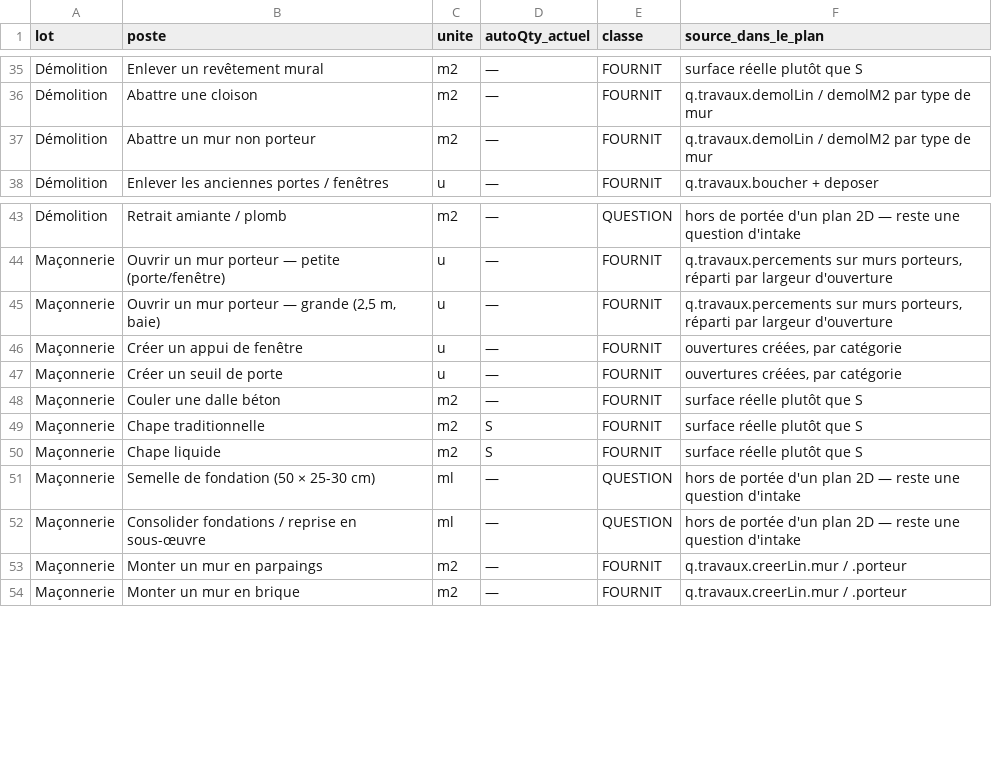
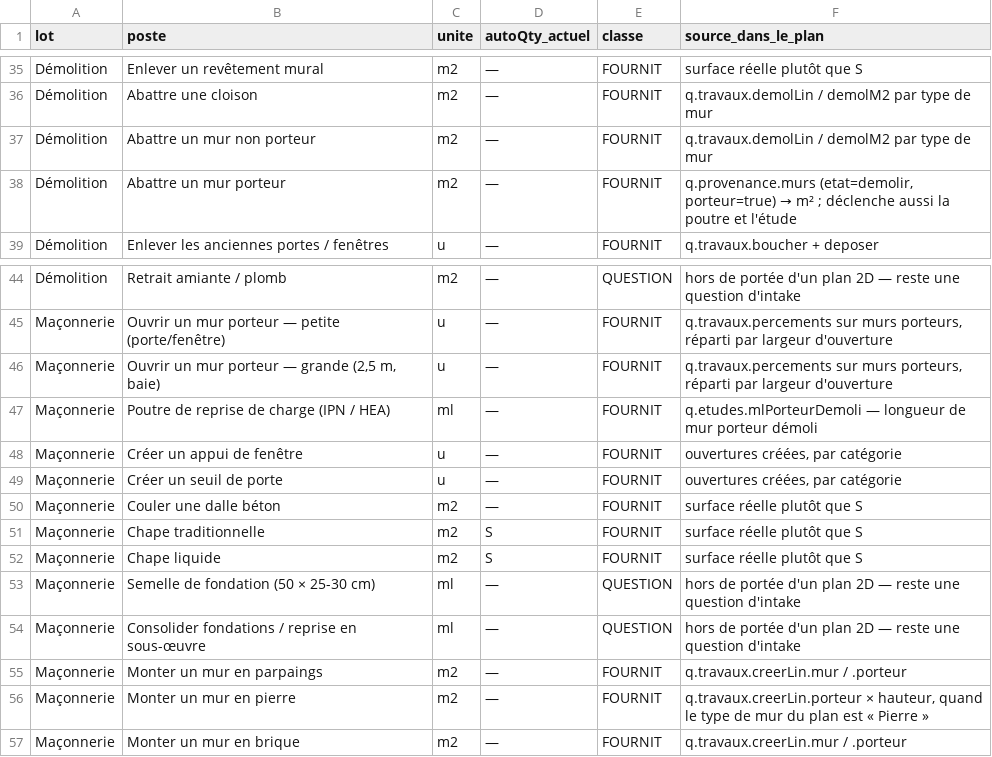
Before and after one commit to AzDani/avyora, a TSV file: maquettes/carnet/carnet-detail-vs-plan.tsv, drawn as a sheet; only a part is shown, gaps mark what is left out.

```diff
--- a/maquettes/carnet/carnet-detail-vs-plan.tsv
+++ b/maquettes/carnet/carnet-detail-vs-plan.tsv
@@ -37,2 +37,3 @@ Démolition	Abattre une cloison	m2	—	FOURNIT	q.travaux.demolLin / demolM2 par
 Démolition	Abattre un mur non porteur	m2	—	FOURNIT	q.travaux.demolLin / demolM2 par type de mur
+Démolition	Abattre un mur porteur	m2	—	FOURNIT	q.provenance.murs (etat=demolir, porteur=true) → m² ; déclenche aussi la poutre et l'étude
 Démolition	Enlever les anciennes portes / fenêtres	u	—	FOURNIT	q.travaux.boucher + deposer
@@ -45,2 +46,3 @@ Maçonnerie	Ouvrir un mur porteur — petite (porte/fenêtre)	u	—	FOURNIT	q.tr
 Maçonnerie	Ouvrir un mur porteur — grande (2,5 m, baie)	u	—	FOURNIT	q.travaux.percements sur murs porteurs, réparti par largeur d'ouverture
+Maçonnerie	Poutre de reprise de charge (IPN / HEA)	ml	—	FOURNIT	q.etudes.mlPorteurDemoli — longueur de mur porteur démoli
 Maçonnerie	Créer un appui de fenêtre	u	—	FOURNIT	ouvertures créées, par catégorie
@@ -53,2 +55,3 @@ Maçonnerie	Consolider fondations / reprise en sous-œuvre	ml	—	QUESTION	hors
 Maçonnerie	Monter un mur en parpaings	m2	—	FOURNIT	q.travaux.creerLin.mur / .porteur
+Maçonnerie	Monter un mur en pierre	m2	—	FOURNIT	q.travaux.creerLin.porteur × hauteur, quand le type de mur du plan est « Pierre »
 Maçonnerie	Monter un mur en brique	m2	—	FOURNIT	q.travaux.creerLin.mur / .porteur
```
Also changed, not shown: 5 other files.
